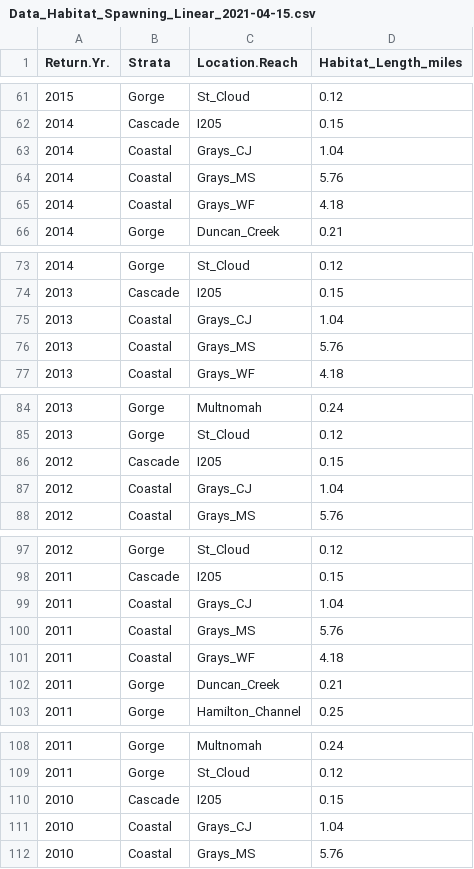
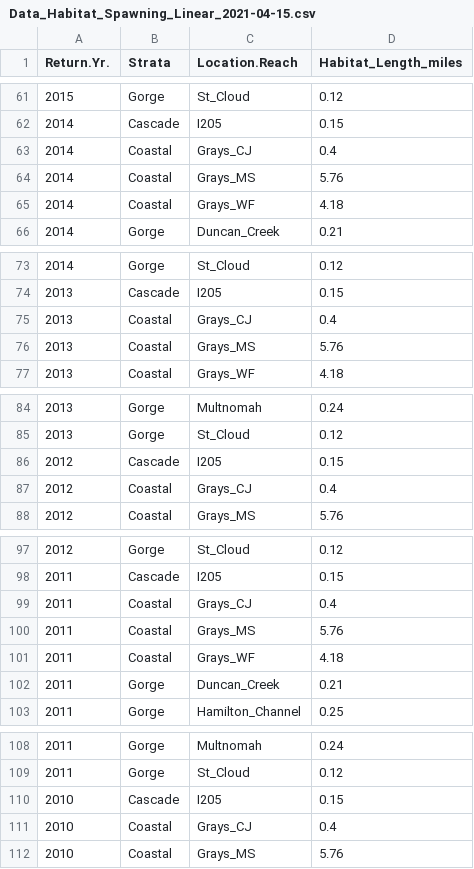
Before and after one commit to ebuhle/LCRchumIPM, a CSV file: data/Data_Habitat_Spawning_Linear_2021-04-15.csv, drawn as a sheet; only a part is shown, gaps mark what is left out; the diff covers the shown part only.

Commit message:
Updated CJ spawning habitat values

```diff
--- a/data/Data_Habitat_Spawning_Linear_2021-04-15.csv
+++ b/data/Data_Habitat_Spawning_Linear_2021-04-15.csv
@@ -62,3 +62,3 @@ Return.Yr.,Strata,Location.Reach,Habitat_Length_miles
 2014,Cascade,I205,0.15
-2014,Coastal,Grays_CJ,1.04
+2014,Coastal,Grays_CJ,0.4
 2014,Coastal,Grays_MS,5.76
@@ -74,3 +74,3 @@ Return.Yr.,Strata,Location.Reach,Habitat_Length_miles
 2013,Cascade,I205,0.15
-2013,Coastal,Grays_CJ,1.04
+2013,Coastal,Grays_CJ,0.4
 2013,Coastal,Grays_MS,5.76
@@ -86,3 +86,3 @@ Return.Yr.,Strata,Location.Reach,Habitat_Length_miles
 2012,Cascade,I205,0.15
-2012,Coastal,Grays_CJ,1.04
+2012,Coastal,Grays_CJ,0.4
 2012,Coastal,Grays_MS,5.76
@@ -98,3 +98,3 @@ Return.Yr.,Strata,Location.Reach,Habitat_Length_miles
 2011,Cascade,I205,0.15
-2011,Coastal,Grays_CJ,1.04
+2011,Coastal,Grays_CJ,0.4
 2011,Coastal,Grays_MS,5.76
@@ -110,3 +110,3 @@ Return.Yr.,Strata,Location.Reach,Habitat_Length_miles
 2010,Cascade,I205,0.15
-2010,Coastal,Grays_CJ,1.04
+2010,Coastal,Grays_CJ,0.4
 2010,Coastal,Grays_MS,5.76
```
Also changed, not shown: 14 edited cells elsewhere in this file.
